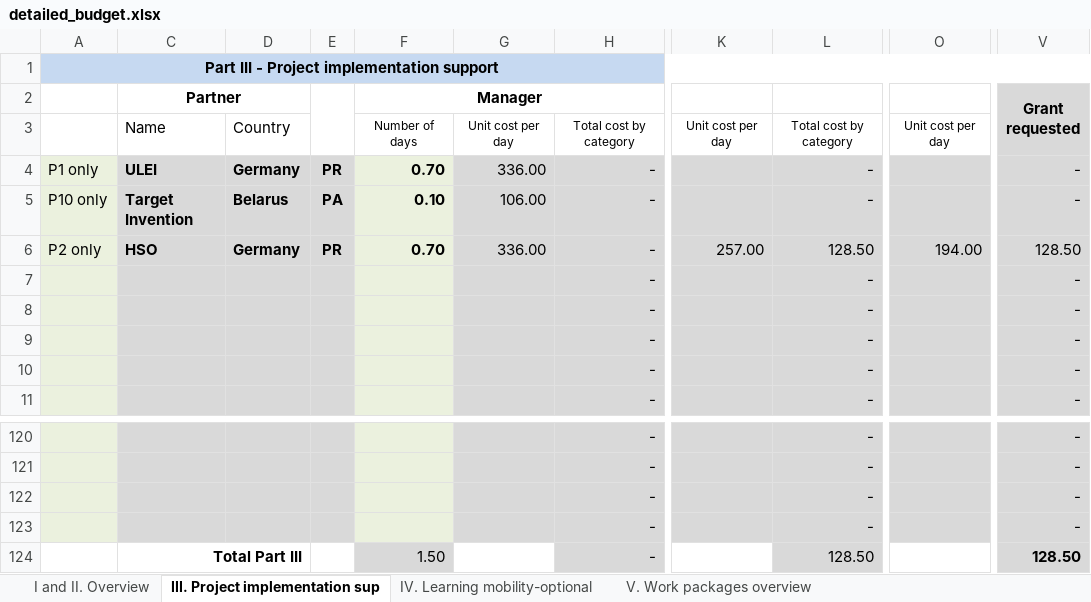
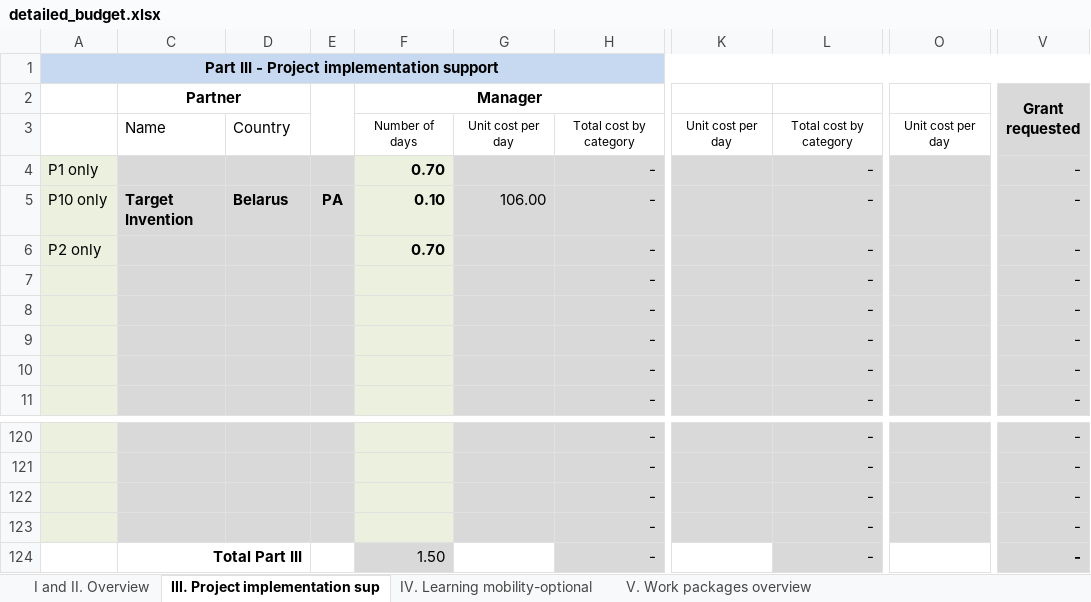
Before and after one commit to wumm-project/wumm-project.github.io, an Excel workbook: Erasmus/detailed_budget.xlsx, sheet III. Project implementation sup, drawn as a sheet; only a part is shown, gaps mark what is left out; values as stored, in another font and other column widths than the file's, no borders; conditional formats not drawn; the diff names each change by its address in the sheet, - before the commit and + after, or states it on an @@ line.

```diff
--- a/Erasmus/detailed_budget.xlsx (sheet III. Project implementation sup)
+++ b/Erasmus/detailed_budget.xlsx (sheet III. Project implementation sup)
-C4 (Partner): ULEI
+C4 (Partner): (empty)
-D4: Germany
+D4: (empty)
-E4: PR
+E4: (empty)
-G4: 336.00
+G4: (empty)
-C6 (Partner): HSO
+C6 (Partner): (empty)
-D6: Germany
+D6: (empty)
-E6: PR
+E6: (empty)
-G6: 336.00
+G6: (empty)
-K6: 257.00
+K6: (empty)
-L6: 128.50
+L6: -
-O6: 194.00
+O6: (empty)
-V6 (Grant requested): 128.50
+V6 (Grant requested): -
-L124: 128.50
+L124: -
-V124 (Grant requested): 128.50
+V124 (Grant requested): -
```
Also changed, not shown: sheet I and II. Overview, hidden cells, charts or pictures, 2 other files.
